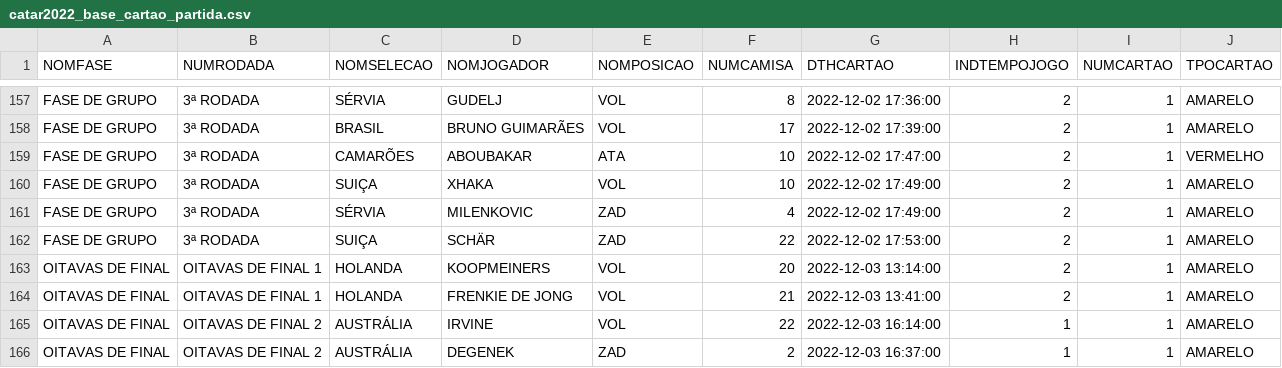
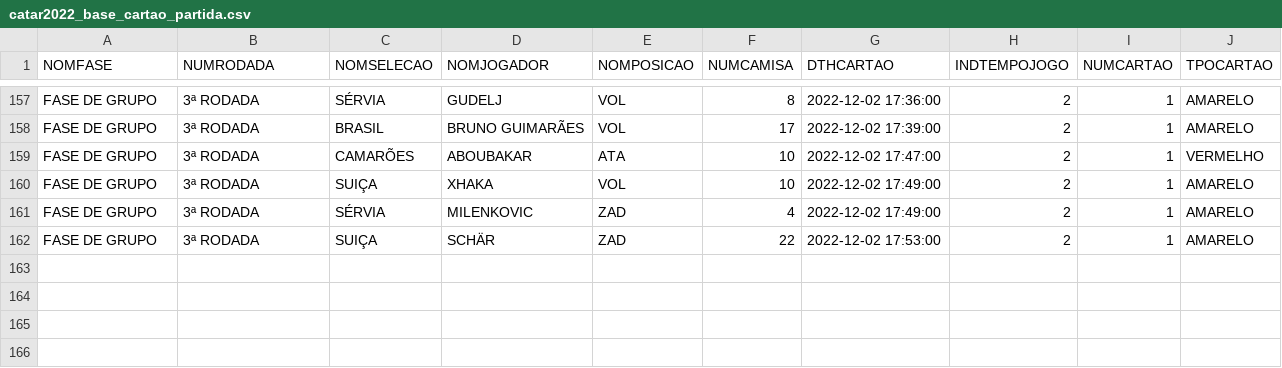
Before and after one commit to dbaassists/ModelagemDados, a CSV file: BaseDados_Copa_Catar_2022/catar2022_base_cartao_partida.csv, drawn as a sheet; only a part is shown, gaps mark what is left out; the diff names each change by its address in the sheet, - before the commit and + after, or states it on an @@ line.

```diff
--- a/BaseDados_Copa_Catar_2022/catar2022_base_cartao_partida.csv
+++ b/BaseDados_Copa_Catar_2022/catar2022_base_cartao_partida.csv
-row 163: OITAVAS DE FINAL | OITAVAS DE FINAL 1 | HOLANDA | KOOPMEINERS | VOL | 20 | 2022-12-03 13:14:00 | 2 | 1 | AMARELO
-row 164: OITAVAS DE FINAL | OITAVAS DE FINAL 1 | HOLANDA | FRENKIE DE JONG | VOL | 21 | 2022-12-03 13:41:00 | 2 | 1 | AMARELO
-row 165: OITAVAS DE FINAL | OITAVAS DE FINAL 2 | AUSTRÁLIA | IRVINE | VOL | 22 | 2022-12-03 16:14:00 | 1 | 1 | AMARELO
-row 166: OITAVAS DE FINAL | OITAVAS DE FINAL 2 | AUSTRÁLIA | DEGENEK | ZAD | 2 | 2022-12-03 16:37:00 | 1 | 1 | AMARELO
```
Also changed, not shown: BaseDados_Copa_Catar_2022/catar2022_base_estatistica_partida.csv, BaseDados_Copa_Catar_2022/catar2022_base_gol_partida.csv, 5 other files.
